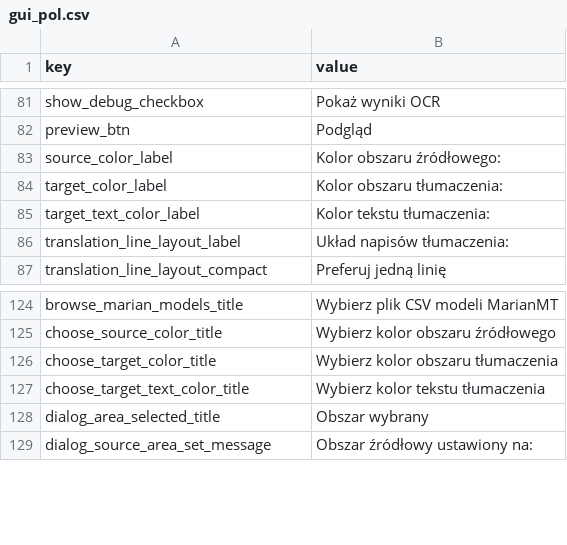
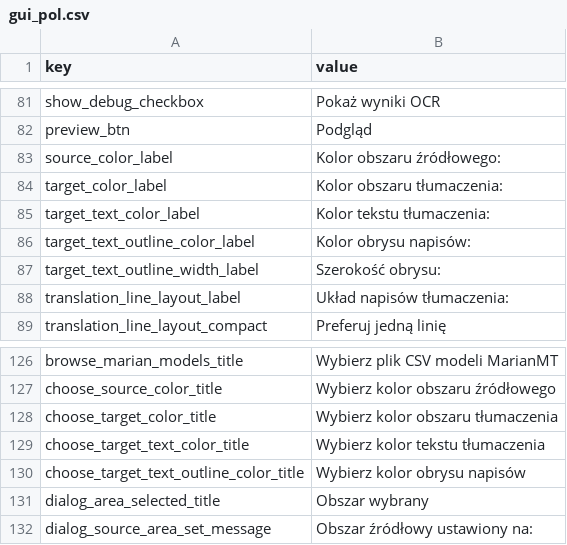
Before and after one commit to yun-666-666/OCR-Translator, a CSV file: resources/gui_pol.csv, drawn as a sheet; only a part is shown, gaps mark what is left out.

Commit message:
feat: add translated subtitle outlines

```diff
--- a/resources/gui_pol.csv
+++ b/resources/gui_pol.csv
@@ -85,2 +85,4 @@ target_color_label,Kolor obszaru tłumaczenia:
 target_text_color_label,Kolor tekstu tłumaczenia:
+target_text_outline_color_label,Kolor obrysu napisów:
+target_text_outline_width_label,Szerokość obrysu:
 translation_line_layout_label,Układ napisów tłumaczenia:
@@ -127,2 +129,3 @@ choose_target_color_title,Wybierz kolor obszaru tłumaczenia
 choose_target_text_color_title,Wybierz kolor tekstu tłumaczenia
+choose_target_text_outline_color_title,Wybierz kolor obrysu napisów
 dialog_area_selected_title,Obszar wybrany
```
Also changed, not shown: resources/gui_eng.csv, resources/gui_zh.csv, 14 other files.
